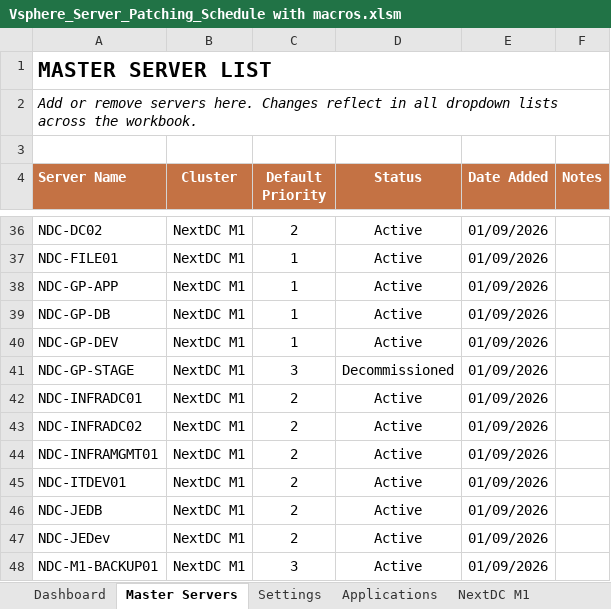
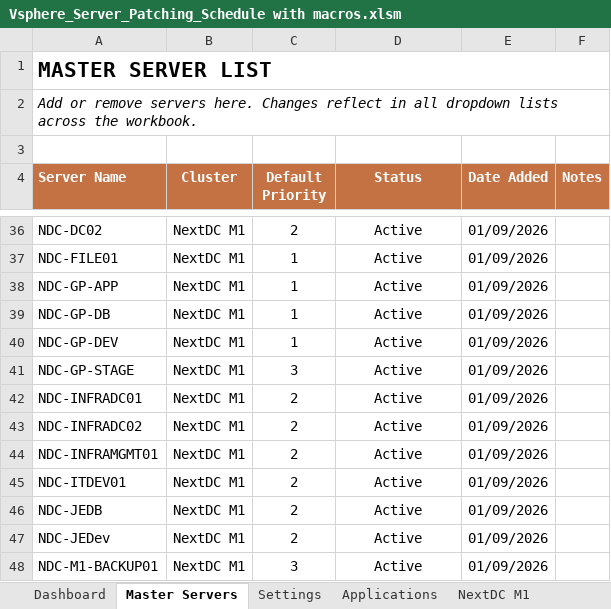
Before and after one commit to Ryanli-beaconlighting-infra/vsphere-server-patching, an Excel workbook: Vsphere_Server_Patching_Schedule with macros.xlsm, sheet Master Servers, drawn as a sheet; only a part is shown, gaps mark what is left out; values as stored, in another font and other column widths than the file's, no borders; conditional formats not drawn; the diff names each change by its address in the sheet, - before the commit and + after, or states it on an @@ line.

```diff
--- a/Vsphere_Server_Patching_Schedule with macros.xlsm (sheet Master Servers)
+++ b/Vsphere_Server_Patching_Schedule with macros.xlsm (sheet Master Servers)
-D41 (Status): Decommissioned
+D41 (Status): Active
```
Also changed, not shown: sheet Dashboard, sheet NextDC M1, charts or pictures.
